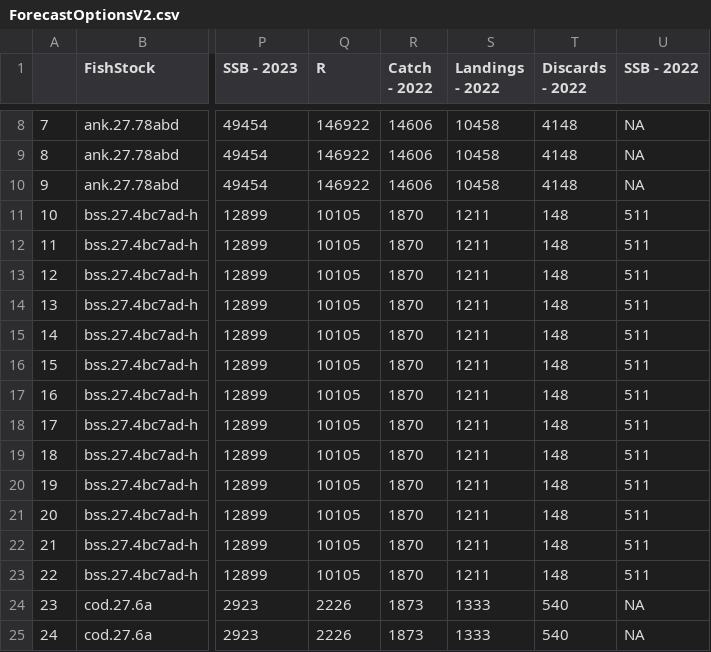
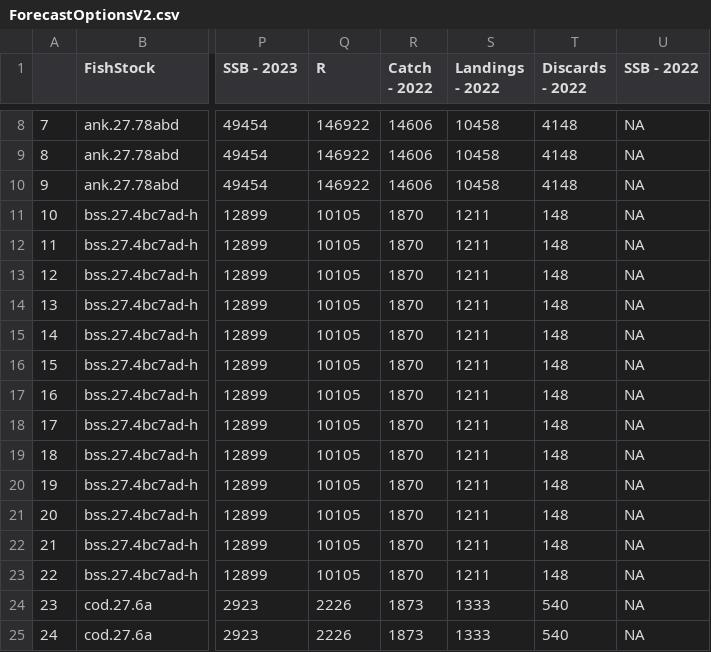
Before and after one commit to IrishMarineInstitute/digital-stockbook, a CSV file: ForecastOptionsV2.csv, drawn as a sheet; only a part is shown, gaps mark what is left out; the diff covers the shown part only; the diff names each change by its address in the sheet, - before the commit and + after, or states it on an @@ line.

```diff
--- a/ForecastOptionsV2.csv
+++ b/ForecastOptionsV2.csv
-U11:U23 (SSB - 2022): 511
+U11:U23 (SSB - 2022): NA
```
Also changed, not shown: 15 edited cells elsewhere in this file, 7 other files.
